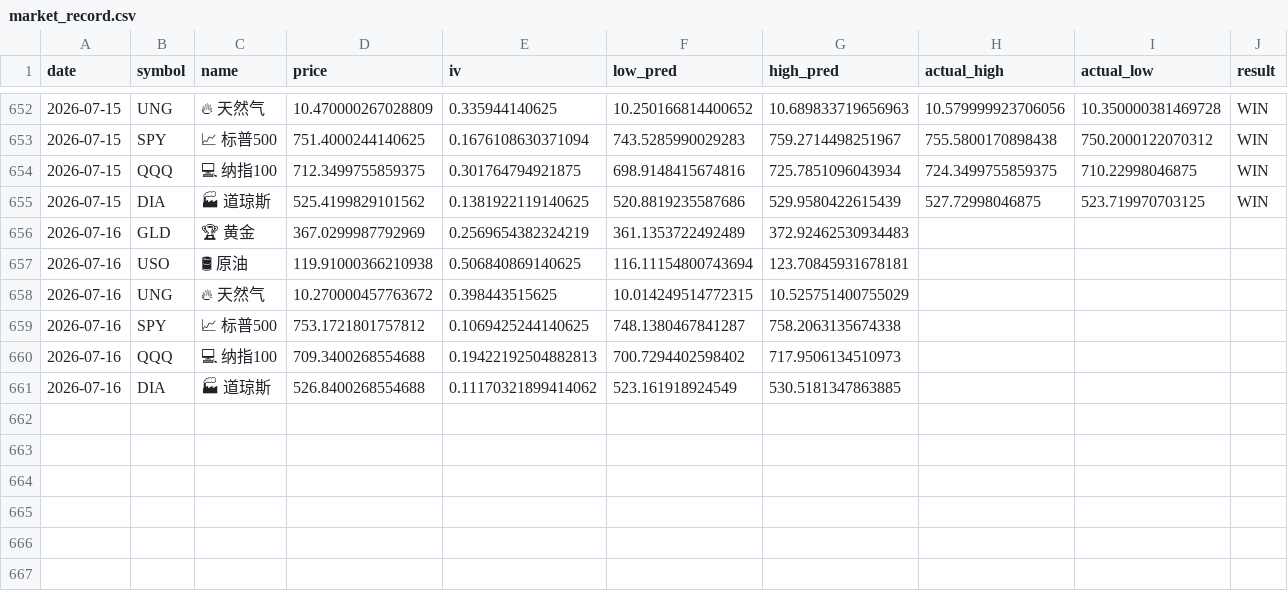
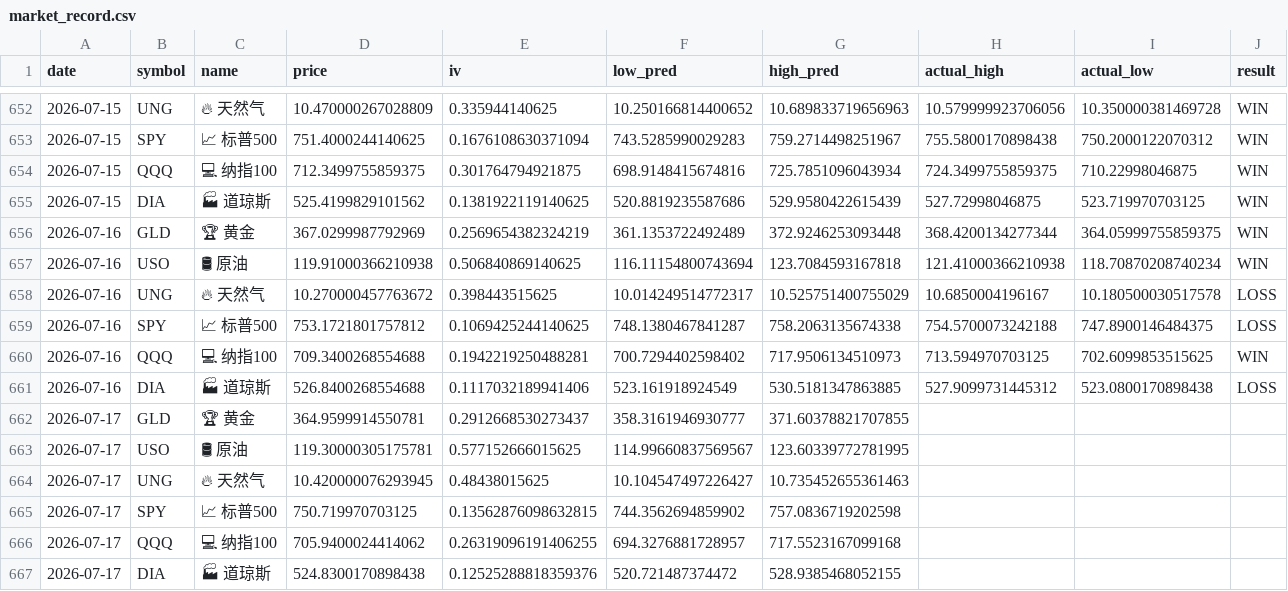
Before and after one commit to dancai1024/dancaidaily-market-Databot, a CSV file: market_record.csv, drawn as a sheet; only a part is shown, gaps mark what is left out; the diff names each change by its address in the sheet, - before the commit and + after, or states it on an @@ line.

```diff
--- a/market_record.csv
+++ b/market_record.csv
-G656 (high_pred): 372.92462530934483
+G656 (high_pred): 372.9246253093448
-H656 (actual_high): (empty)
+H656 (actual_high): 368.4200134277344
-I656 (actual_low): (empty)
+I656 (actual_low): 364.05999755859375
-J656:J657 (result): (empty)
+J656:J657 (result): WIN
-G657 (high_pred): 123.70845931678181
+G657 (high_pred): 123.7084593167818
-H657 (actual_high): (empty)
+H657 (actual_high): 121.41000366210938
-I657 (actual_low): (empty)
+I657 (actual_low): 118.70870208740234
-F658 (low_pred): 10.014249514772315
+F658 (low_pred): 10.014249514772317
-H658 (actual_high): (empty)
+H658 (actual_high): 10.6850004196167
-I658 (actual_low): (empty)
+I658 (actual_low): 10.180500030517578
-J658:J659 (result): (empty)
+J658:J659 (result): LOSS
-H659 (actual_high): (empty)
+H659 (actual_high): 754.5700073242188
-I659 (actual_low): (empty)
+I659 (actual_low): 747.8900146484375
-E660 (iv): 0.19422192504882813
+E660 (iv): 0.1942219250488281
-H660 (actual_high): (empty)
+H660 (actual_high): 713.594970703125
-I660 (actual_low): (empty)
+I660 (actual_low): 702.6099853515625
-J660 (result): (empty)
+J660 (result): WIN
-E661 (iv): 0.11170321899414062
+E661 (iv): 0.1117032189941406
-H661 (actual_high): (empty)
+H661 (actual_high): 527.9099731445312
-I661 (actual_low): (empty)
+I661 (actual_low): 523.0800170898438
-J661 (result): (empty)
+J661 (result): LOSS
+row 662: 2026-07-17 | GLD | 🏆 黄金 | 364.9599914550781 | 0.2912668530273437 | 358.3161946930777 | 371.60378821707855
+row 663: 2026-07-17 | USO | 🛢 原油 | 119.30000305175781 | 0.577152666015625 | 114.99660837569567 | 123.60339772781995
+row 664: 2026-07-17 | UNG | 🔥 天然气 | 10.420000076293945 | 0.48438015625 | 10.104547497226427 | 10.735452655361463
+row 665: 2026-07-17 | SPY | 📈 标普500 | 750.719970703125 | 0.13562876098632815 | 744.3562694859902 | 757.0836719202598
+row 666: 2026-07-17 | QQQ | 💻 纳指100 | 705.9400024414062 | 0.26319096191406255 | 694.3276881728957 | 717.5523167099168
+row 667: 2026-07-17 | DIA | 🏭 道琼斯 | 524.8300170898438 | 0.12525288818359376 | 520.721487374472 | 528.9385468052155
```
